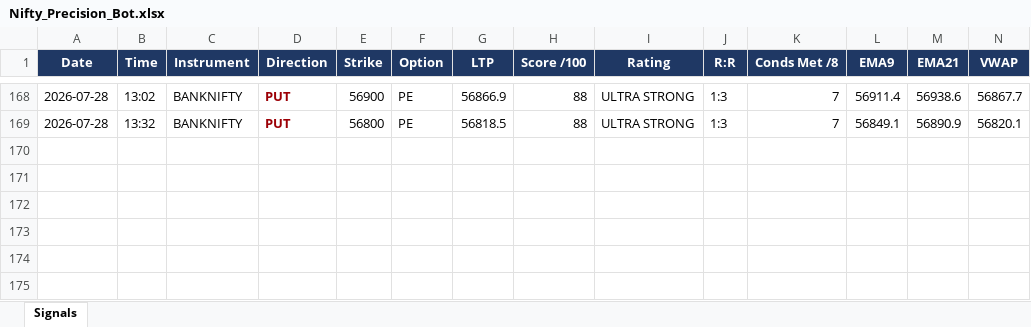
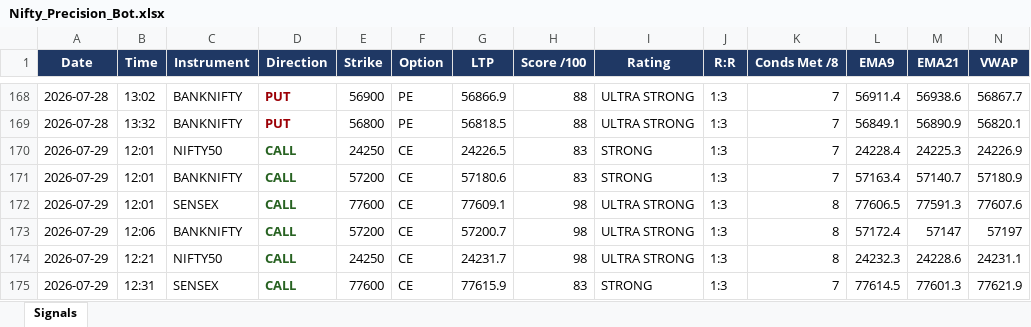
Before and after one commit to mithstrader/botnsestock, an Excel workbook: logs/Nifty_Precision_Bot.xlsx, sheet Signals, drawn as a sheet; only a part is shown, gaps mark what is left out; values as stored, in another font and other column widths than the file's, no borders; rows hold the shown columns only; the diff names each change by its address in the sheet, - before the commit and + after, or states it on an @@ line.

Commit message:
logs: nifty precision signals 2026-07-29

```diff
--- a/logs/Nifty_Precision_Bot.xlsx (sheet Signals)
+++ b/logs/Nifty_Precision_Bot.xlsx (sheet Signals)
+row 170: 2026-07-29 | 12:01 | NIFTY50 | CALL | 24250 | CE | 24226.5 | 83 | STRONG | 1:3 | 7 | 24228.4 | 24225.3 | 24226.9
+row 171: 2026-07-29 | 12:01 | BANKNIFTY | CALL | 57200 | CE | 57180.6 | 83 | STRONG | 1:3 | 7 | 57163.4 | 57140.7 | 57180.9
+row 172: 2026-07-29 | 12:01 | SENSEX | CALL | 77600 | CE | 77609.1 | 98 | ULTRA STRONG | 1:3 | 8 | 77606.5 | 77591.3 | 77607.6
+row 173: 2026-07-29 | 12:06 | BANKNIFTY | CALL | 57200 | CE | 57200.7 | 98 | ULTRA STRONG | 1:3 | 8 | 57172.4 | 57147 | 57197
+row 174: 2026-07-29 | 12:21 | NIFTY50 | CALL | 24250 | CE | 24231.7 | 98 | ULTRA STRONG | 1:3 | 8 | 24232.3 | 24228.6 | 24231.1
+row 175: 2026-07-29 | 12:31 | SENSEX | CALL | 77600 | CE | 77615.9 | 83 | STRONG | 1:3 | 7 | 77614.5 | 77601.3 | 77621.9
```
